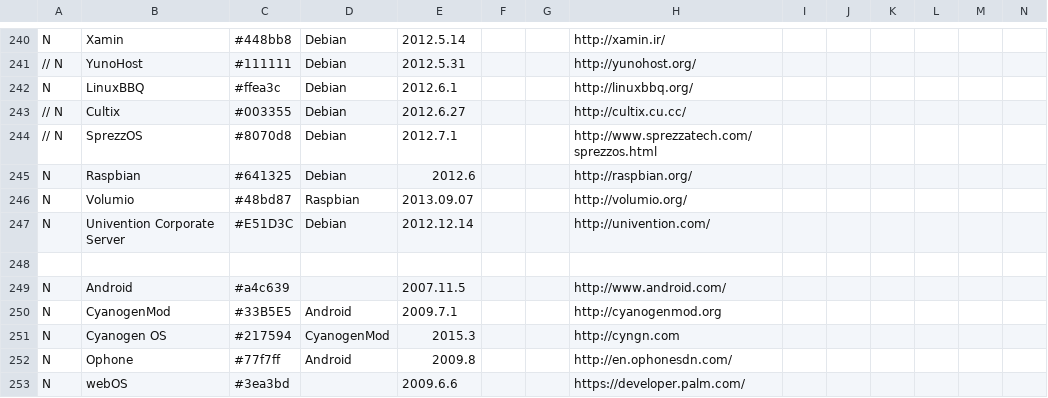
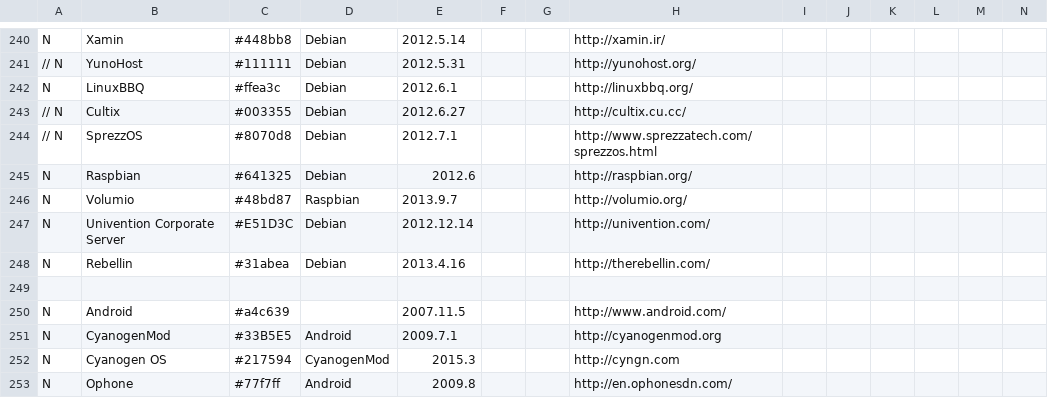
Before and after one commit to FabioLolix/LinuxTimeline, a CSV file: gldt.csv, drawn as a sheet; only a part is shown, gaps mark what is left out; the shorter side is filled out with more unchanged rows; rows hold the shown columns only; the diff names each change by its address in the sheet, - before the commit and + after, or states it on an @@ line.

Commit message:
Added Rebellin

```diff
--- a/gldt.csv
+++ b/gldt.csv
-E246: 2013.09.07
+E246: 2013.9.7
+row 248: N | Rebellin | #31abea | Debian | 2013.4.16 |  |  | http://therebellin.com/
```
Also changed, not shown: 1 other file.
